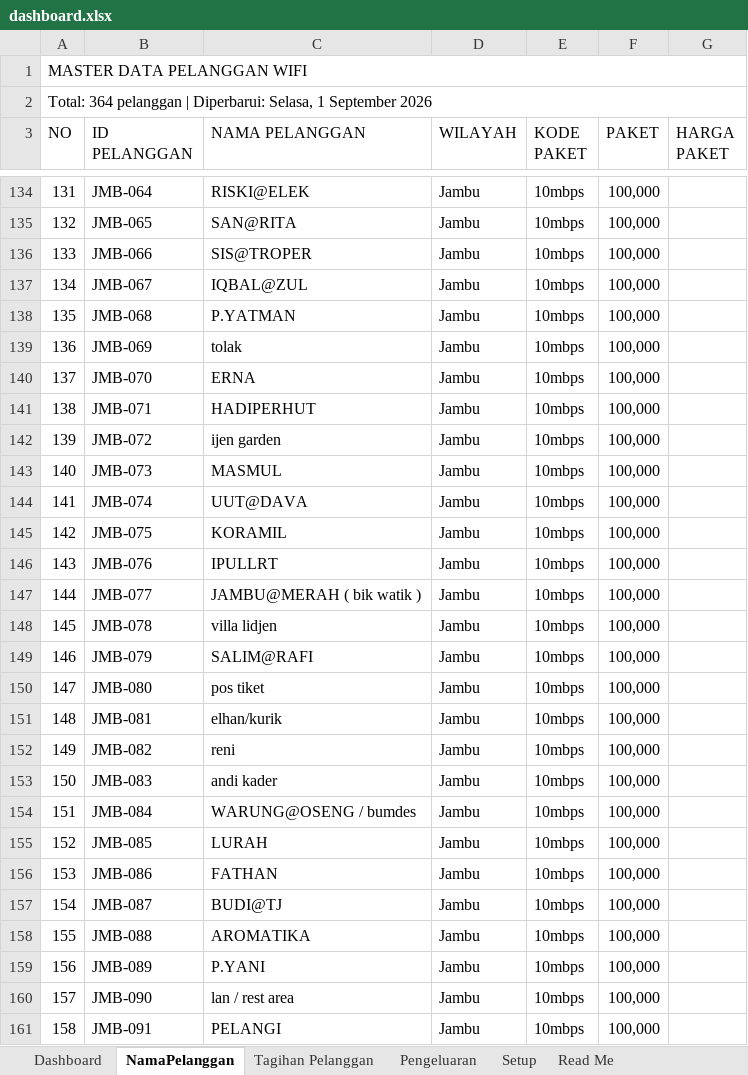
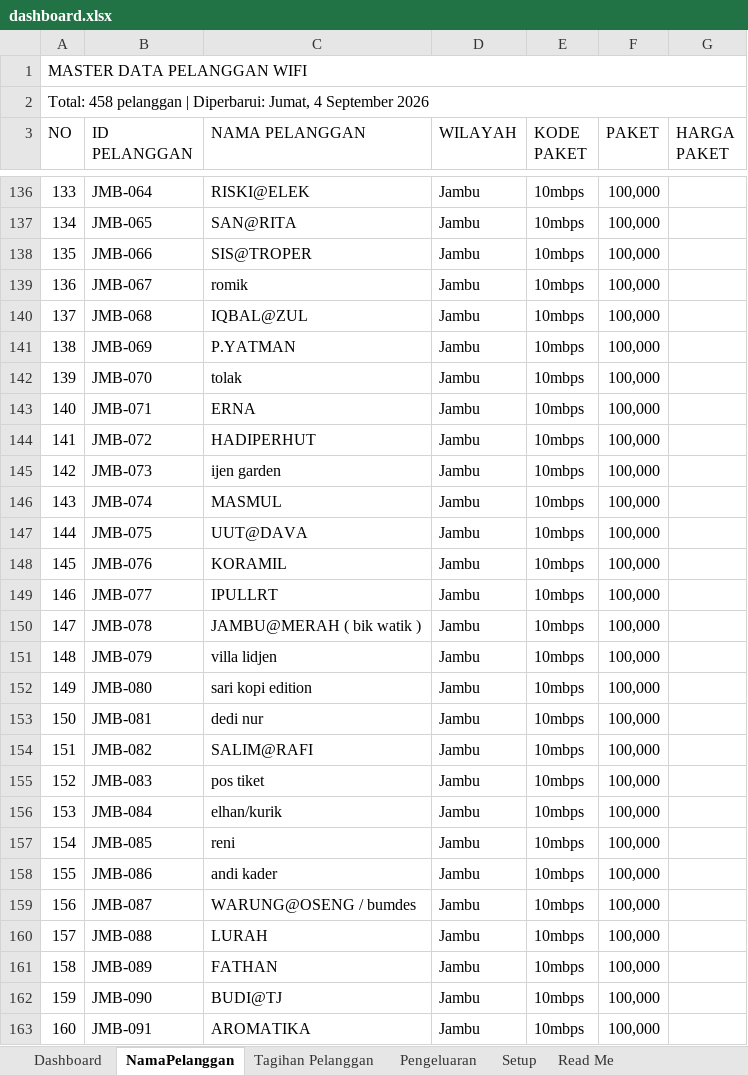
Before and after one commit to IdeaQru/laporan-billing-fira, an Excel workbook: dashboard.xlsx, sheet NamaPelanggan, drawn as a sheet; only a part is shown, gaps mark what is left out; values as stored, in another font and other column widths than the file's, no cell formats; addresses are those after the commit; the diff covers the shown part only; the diff names each change by its address in the sheet, - before the commit and + after, or states it on an @@ line.

Commit message:
feat: integrate laporan hadissss.xls, register Kebundadap (KBD) area, and support 50-90k nominal payments

```diff
--- a/dashboard.xlsx (sheet NamaPelanggan)
+++ b/dashboard.xlsx (sheet NamaPelanggan)
@@ column A (NO) renumbered between rows 2 and 459 @@
-C139 (NAMA PELANGGAN): IQBAL@ZUL
+C139 (NAMA PELANGGAN): romik
-C140 (NAMA PELANGGAN): P.YATMAN
+C140 (NAMA PELANGGAN): IQBAL@ZUL
-C141 (NAMA PELANGGAN): tolak
+C141 (NAMA PELANGGAN): P.YATMAN
-C142 (NAMA PELANGGAN): ERNA
+C142 (NAMA PELANGGAN): tolak
-C143 (NAMA PELANGGAN): HADIPERHUT
+C143 (NAMA PELANGGAN): ERNA
-C144 (NAMA PELANGGAN): ijen garden
+C144 (NAMA PELANGGAN): HADIPERHUT
-C145 (NAMA PELANGGAN): MASMUL
+C145 (NAMA PELANGGAN): ijen garden
-C146 (NAMA PELANGGAN): UUT@DAVA
+C146 (NAMA PELANGGAN): MASMUL
-C147 (NAMA PELANGGAN): KORAMIL
+C147 (NAMA PELANGGAN): UUT@DAVA
-C148 (NAMA PELANGGAN): IPULLRT
+C148 (NAMA PELANGGAN): KORAMIL
-C149 (NAMA PELANGGAN): JAMBU@MERAH ( bik watik )
+C149 (NAMA PELANGGAN): IPULLRT
-C150 (NAMA PELANGGAN): villa lidjen
+C150 (NAMA PELANGGAN): JAMBU@MERAH ( bik watik )
-C151 (NAMA PELANGGAN): SALIM@RAFI
+C151 (NAMA PELANGGAN): villa lidjen
-C152 (NAMA PELANGGAN): pos tiket
+C152 (NAMA PELANGGAN): sari kopi edition
-C153 (NAMA PELANGGAN): elhan/kurik
+C153 (NAMA PELANGGAN): dedi nur
-C154 (NAMA PELANGGAN): reni
+C154 (NAMA PELANGGAN): SALIM@RAFI
-C155 (NAMA PELANGGAN): andi kader
+C155 (NAMA PELANGGAN): pos tiket
-C156 (NAMA PELANGGAN): WARUNG@OSENG / bumdes
+C156 (NAMA PELANGGAN): elhan/kurik
-C157 (NAMA PELANGGAN): LURAH
+C157 (NAMA PELANGGAN): reni
-C158 (NAMA PELANGGAN): FATHAN
+C158 (NAMA PELANGGAN): andi kader
-C159 (NAMA PELANGGAN): BUDI@TJ
+C159 (NAMA PELANGGAN): WARUNG@OSENG / bumdes
-C160 (NAMA PELANGGAN): AROMATIKA
+C160 (NAMA PELANGGAN): LURAH
-C161 (NAMA PELANGGAN): P.YANI
+C161 (NAMA PELANGGAN): FATHAN
-C162 (NAMA PELANGGAN): lan / rest area
+C162 (NAMA PELANGGAN): BUDI@TJ
-C163 (NAMA PELANGGAN): PELANGI
+C163 (NAMA PELANGGAN): AROMATIKA
```
Also changed, not shown: 94 added rows and 23 edited cells elsewhere in this sheet, sheet Tagihan Pelanggan, sheet Dashboard, sheet Pengeluaran, sheet Read Me, cell formats, 7 other files.
